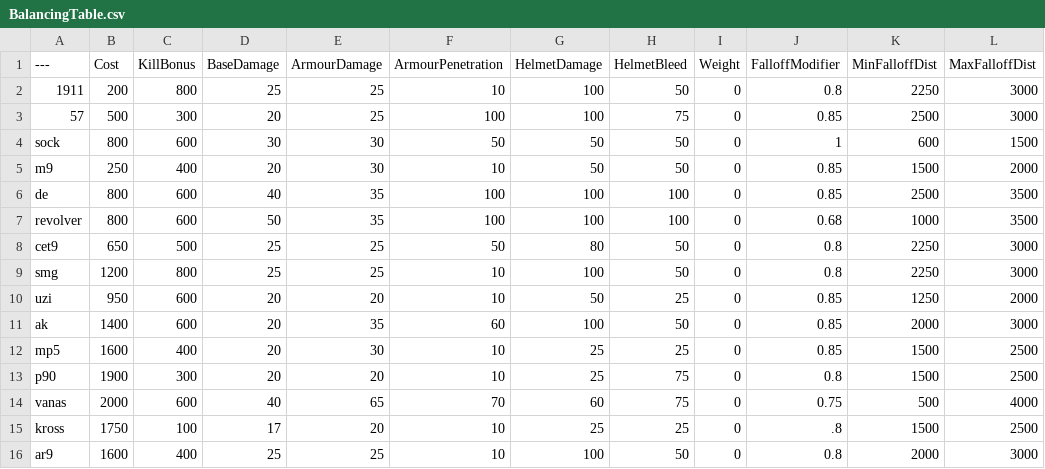
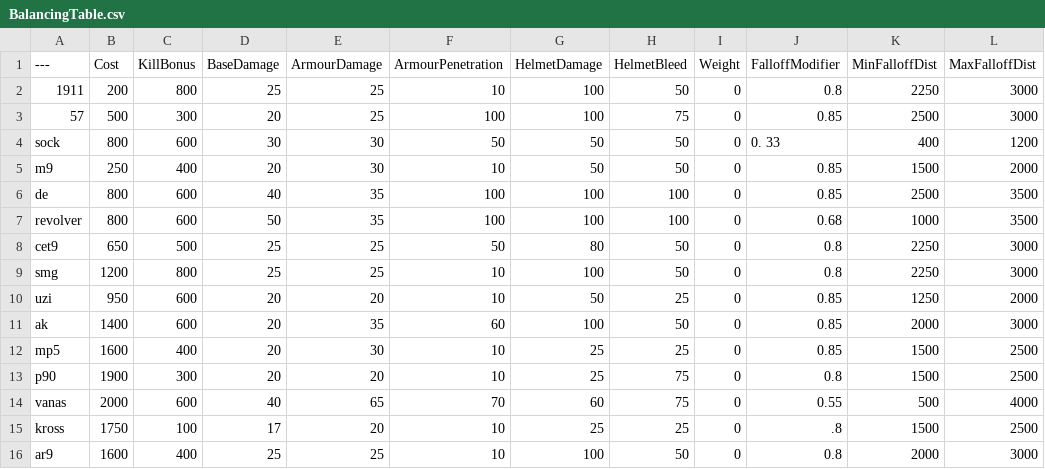
Before and after one commit to MarkinVR/BalancingTable, a CSV file: BalancingTable.csv, drawn as a sheet; only a part is shown.

Commit message:
Update BalancingTable.csv

```diff
--- a/BalancingTable.csv
+++ b/BalancingTable.csv
@@ -3,3 +3,3 @@
 57,500,300,20,25,100,100,75,0,0.85,2500,3000
-sock,800,600,30,30,50,50,50,0,1,600,1500
+sock,800,600,30,30,50,50,50,0,0. 33,400,1200
 m9,250,400,20,30,10,50,50,0,0.85,1500,2000
@@ -13,3 +13,3 @@ mp5,1600,400,20,30,10,25,25,0,0.85,1500,2500
 p90,1900,300,20,20,10,25,75,0,0.8,1500,2500
-vanas,2000,600,40,65,70,60,75,0,0.75,500,4000
+vanas,2000,600,40,65,70,60,75,0,0.55,500,4000
 kross,1750,100,17,20,10,25,25,0,.8,1500,2500
```
